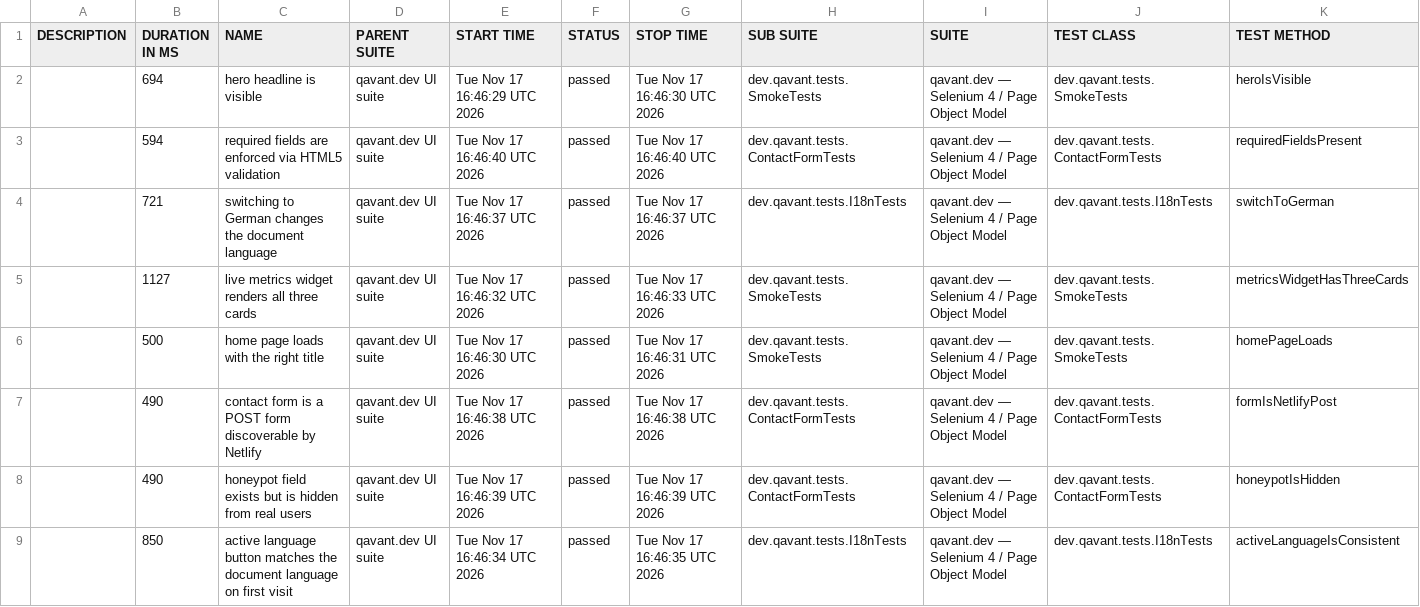
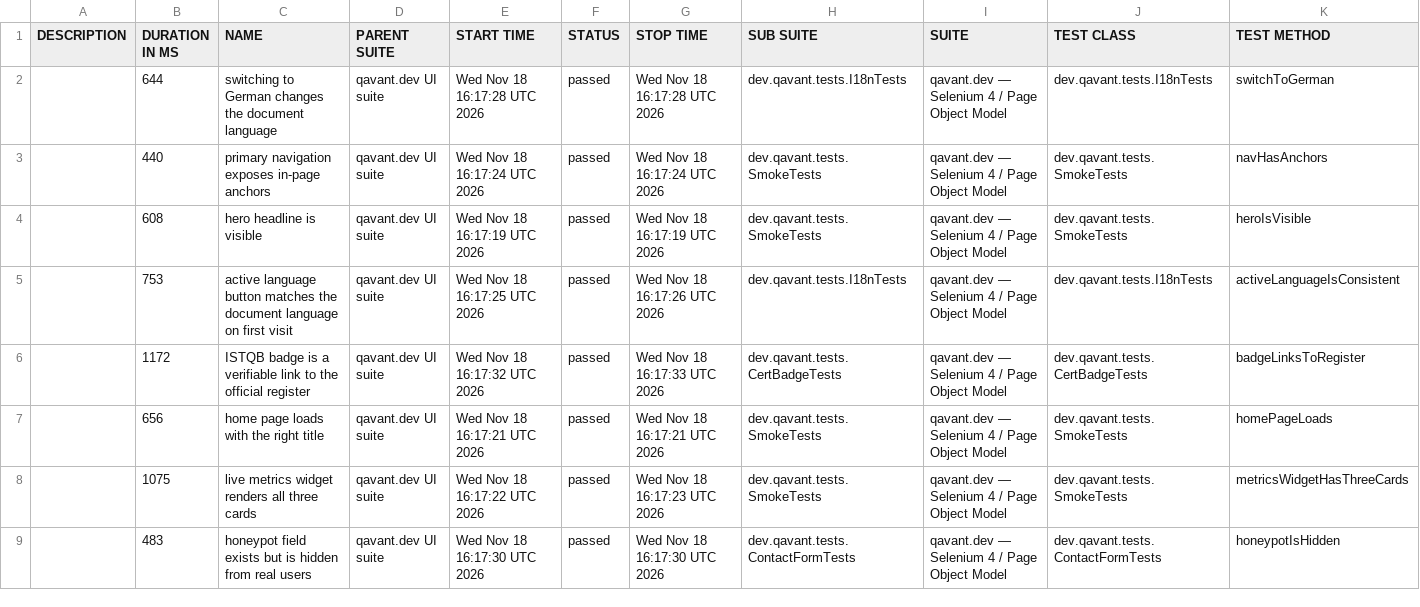
Before and after one commit to peterolah-qa/qavant-selenium, a CSV file: data/suites.csv, drawn as a sheet; only a part is shown; the diff covers the shown part only.

```diff
--- a/data/suites.csv
+++ b/data/suites.csv
@@ -1,9 +1,9 @@
 "DESCRIPTION","DURATION IN MS","NAME","PARENT SUITE","START TIME","STATUS","STOP TIME","SUB SUITE","SUITE","TEST CLASS","TEST METHOD"
-"","694","hero headline is visible","qavant.dev UI suite","Tue Nov 17 16:46:29 UTC 2026","passed","Tue Nov 17 16:46:30 UTC 2026","dev.qavant.tests.SmokeTests","qavant.dev — Selenium 4 / Page Object Model","dev.qavant.tests.SmokeTests","heroIsVisible"
-"","594","required fields are enforced via HTML5 validation","qavant.dev UI suite","Tue Nov 17 16:46:40 UTC 2026","passed","Tue Nov 17 16:46:40 UTC 2026","dev.qavant.tests.ContactFormTests","qavant.dev — Selenium 4 / Page Object Model","dev.qavant.tests.ContactFormTests","requiredFieldsPresent"
-"","721","switching to German changes the document language","qavant.dev UI suite","Tue Nov 17 16:46:37 UTC 2026","passed","Tue Nov 17 16:46:37 UTC 2026","dev.qavant.tests.I18nTests","qavant.dev — Selenium 4 / Page Object Model","dev.qavant.tests.I18nTests","switchToGerman"
-"","1127","live metrics widget renders all three cards","qavant.dev UI suite","Tue Nov 17 16:46:32 UTC 2026","passed","Tue Nov 17 16:46:33 UTC 2026","dev.qavant.tests.SmokeTests","qavant.dev — Selenium 4 / Page Object Model","dev.qavant.tests.SmokeTests","metricsWidgetHasThreeCards"
-"","500","home page loads with the right title","qavant.dev UI suite","Tue Nov 17 16:46:30 UTC 2026","passed","Tue Nov 17 16:46:31 UTC 2026","dev.qavant.tests.SmokeTests","qavant.dev — Selenium 4 / Page Object Model","dev.qavant.tests.SmokeTests","homePageLoads"
-"","490","contact form is a POST form discoverable by Netlify","qavant.dev UI suite","Tue Nov 17 16:46:38 UTC 2026","passed","Tue Nov 17 16:46:38 UTC 2026","dev.qavant.tests.ContactFormTests","qavant.dev — Selenium 4 / Page Object Model","dev.qavant.tests.ContactFormTests","formIsNetlifyPost"
-"","490","honeypot field exists but is hidden from real users","qavant.dev UI suite","Tue Nov 17 16:46:39 UTC 2026","passed","Tue Nov 17 16:46:39 UTC 2026","dev.qavant.tests.ContactFormTests","qavant.dev — Selenium 4 / Page Object Model","dev.qavant.tests.ContactFormTests","honeypotIsHidden"
-"","850","active language button matches the document language on first visit","qavant.dev UI suite","Tue Nov 17 16:46:34 UTC 2026","passed","Tue Nov 17 16:46:35 UTC 2026","dev.qavant.tests.I18nTests","qavant.dev — Selenium 4 / Page Object Model","dev.qavant.tests.I18nTests","activeLanguageIsConsistent"
+"","644","switching to German changes the document language","qavant.dev UI suite","Wed Nov 18 16:17:28 UTC 2026","passed","Wed Nov 18 16:17:28 UTC 2026","dev.qavant.tests.I18nTests","qavant.dev — Selenium 4 / Page Object Model","dev.qavant.tests.I18nTests","switchToGerman"
+"","440","primary navigation exposes in-page anchors","qavant.dev UI suite","Wed Nov 18 16:17:24 UTC 2026","passed","Wed Nov 18 16:17:24 UTC 2026","dev.qavant.tests.SmokeTests","qavant.dev — Selenium 4 / Page Object Model","dev.qavant.tests.SmokeTests","navHasAnchors"
+"","608","hero headline is visible","qavant.dev UI suite","Wed Nov 18 16:17:19 UTC 2026","passed","Wed Nov 18 16:17:19 UTC 2026","dev.qavant.tests.SmokeTests","qavant.dev — Selenium 4 / Page Object Model","dev.qavant.tests.SmokeTests","heroIsVisible"
+"","753","active language button matches the document language on first visit","qavant.dev UI suite","Wed Nov 18 16:17:25 UTC 2026","passed","Wed Nov 18 16:17:26 UTC 2026","dev.qavant.tests.I18nTests","qavant.dev — Selenium 4 / Page Object Model","dev.qavant.tests.I18nTests","activeLanguageIsConsistent"
+"","1172","ISTQB badge is a verifiable link to the official register","qavant.dev UI suite","Wed Nov 18 16:17:32 UTC 2026","passed","Wed Nov 18 16:17:33 UTC 2026","dev.qavant.tests.CertBadgeTests","qavant.dev — Selenium 4 / Page Object Model","dev.qavant.tests.CertBadgeTests","badgeLinksToRegister"
+"","656","home page loads with the right title","qavant.dev UI suite","Wed Nov 18 16:17:21 UTC 2026","passed","Wed Nov 18 16:17:21 UTC 2026","dev.qavant.tests.SmokeTests","qavant.dev — Selenium 4 / Page Object Model","dev.qavant.tests.SmokeTests","homePageLoads"
+"","1075","live metrics widget renders all three cards","qavant.dev UI suite","Wed Nov 18 16:17:22 UTC 2026","passed","Wed Nov 18 16:17:23 UTC 2026","dev.qavant.tests.SmokeTests","qavant.dev — Selenium 4 / Page Object Model","dev.qavant.tests.SmokeTests","metricsWidgetHasThreeCards"
+"","483","honeypot field exists but is hidden from real users","qavant.dev UI suite","Wed Nov 18 16:17:30 UTC 2026","passed","Wed Nov 18 16:17:30 UTC 2026","dev.qavant.tests.ContactFormTests","qavant.dev — Selenium 4 / Page Object Model","dev.qavant.tests.ContactFormTests","honeypotIsHidden"
```
Also changed, not shown: 1 added row, 1 removed row and 10 edited cells elsewhere in this file, 36 other files.
